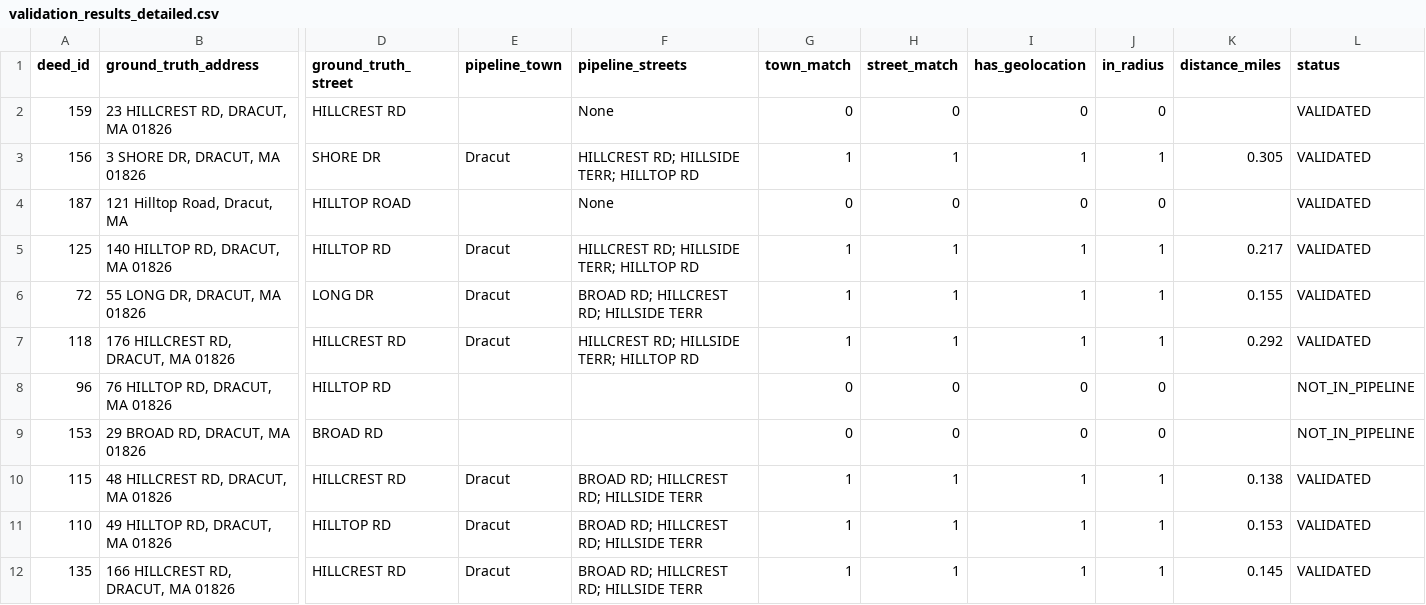
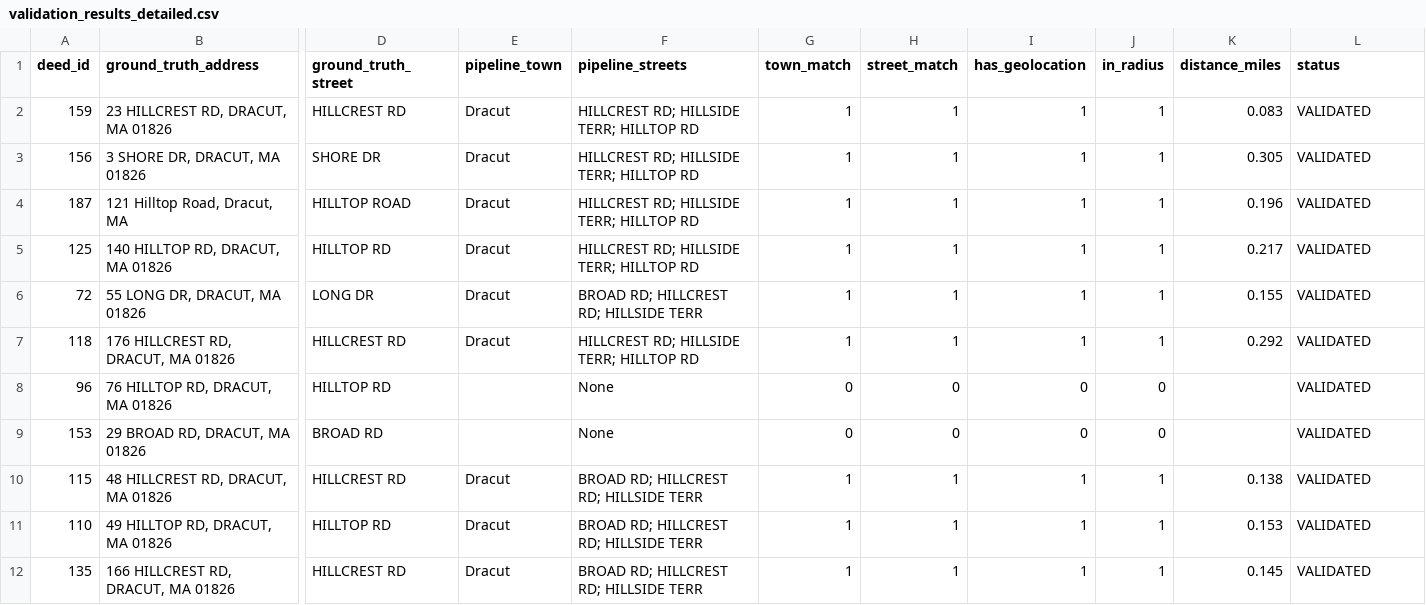
Before and after one commit to lauyihong/deeds_pipeline, a CSV file: output/validation_results_detailed.csv, drawn as a sheet; only a part is shown, gaps mark what is left out; the diff covers the shown part only; the diff names each change by its address in the sheet, - before the commit and + after, or states it on an @@ line.

Commit message:
update evaluation results

```diff
--- a/output/validation_results_detailed.csv
+++ b/output/validation_results_detailed.csv
-E2 (pipeline_town): (empty)
+E2 (pipeline_town): Dracut
-F2 (pipeline_streets): None
+F2 (pipeline_streets): HILLCREST RD; HILLSIDE TERR; HILLTOP RD
-G2 (town_match): 0
+G2 (town_match): 1
-H2 (street_match): 0
+H2 (street_match): 1
-I2 (has_geolocation): 0
+I2 (has_geolocation): 1
-J2 (in_radius): 0
+J2 (in_radius): 1
-K2 (distance_miles): (empty)
+K2 (distance_miles): 0.083
-E4 (pipeline_town): (empty)
+E4 (pipeline_town): Dracut
-F4 (pipeline_streets): None
+F4 (pipeline_streets): HILLCREST RD; HILLSIDE TERR; HILLTOP RD
-G4 (town_match): 0
+G4 (town_match): 1
-H4 (street_match): 0
+H4 (street_match): 1
-I4 (has_geolocation): 0
+I4 (has_geolocation): 1
-J4 (in_radius): 0
+J4 (in_radius): 1
-K4 (distance_miles): (empty)
+K4 (distance_miles): 0.196
-F8:F9 (pipeline_streets): (empty)
+F8:F9 (pipeline_streets): None
-L8:L9 (status): NOT_IN_PIPELINE
+L8:L9 (status): VALIDATED
```
Also changed, not shown: 132 edited cells elsewhere in this file, 3 other files.
